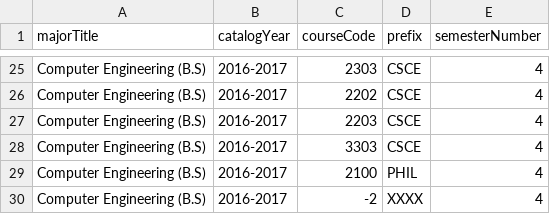
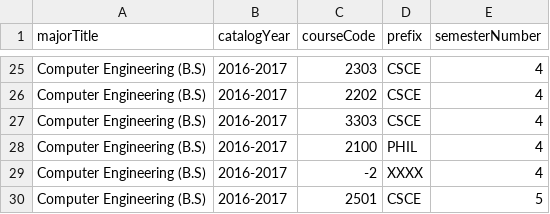
Before and after one commit to Advizly/Advisily, a CSV file: db/scrapper/src/csv/plans/plan_ce_2016-2017.csv, drawn as a sheet; only a part is shown, gaps mark what is left out; the shorter side is filled out with more unchanged rows; the diff names each change by its address in the sheet, - before the commit and + after, or states it on an @@ line.

```diff
--- a/db/scrapper/src/csv/plans/plan_ce_2016-2017.csv
+++ b/db/scrapper/src/csv/plans/plan_ce_2016-2017.csv
-row 27: Computer Engineering (B.S) | 2016-2017 | 2203 | CSCE | 4
```
Also changed, not shown: db/scrapper/src/csv/plans/plan_ce_2017-2018.csv, 20 other files.
